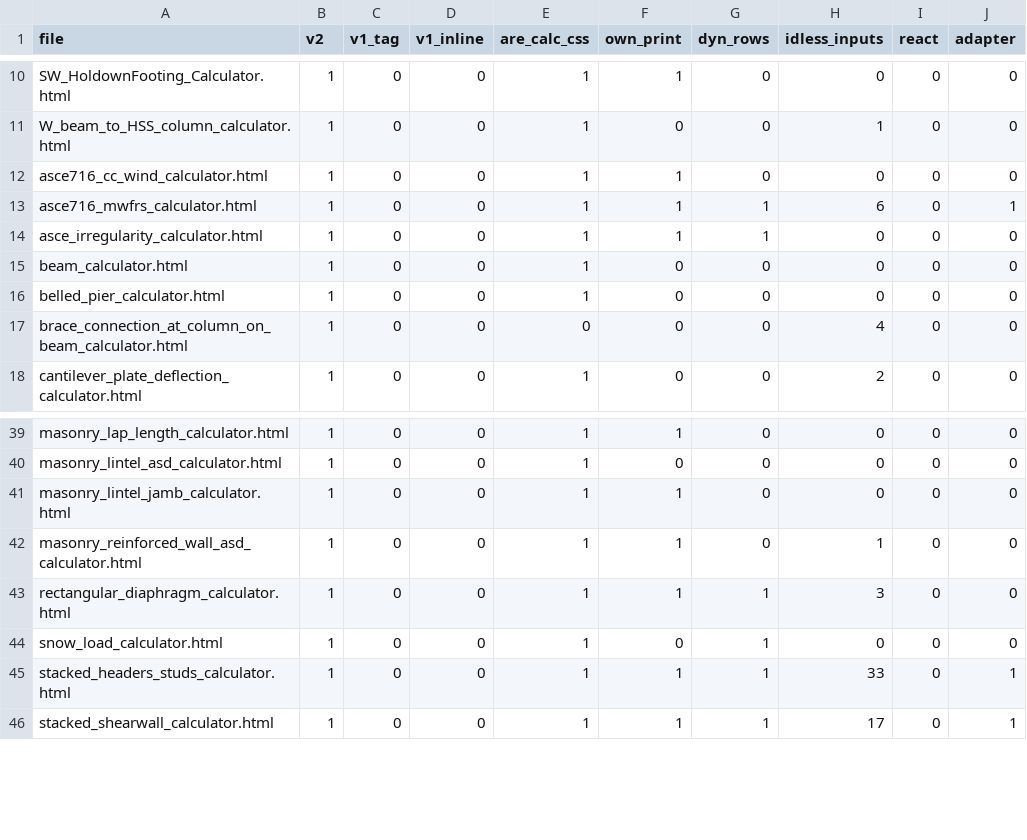
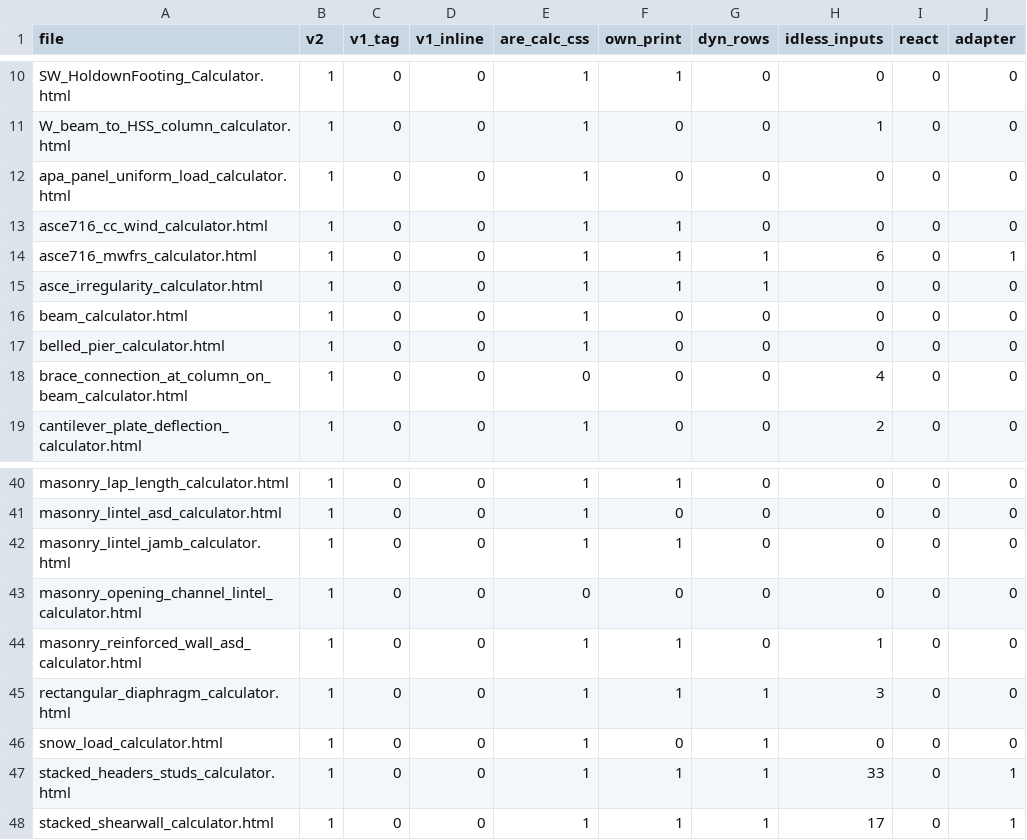
Before and after one commit to rohreng/anderson-rohr-calcs, a CSV file: tools/calc-coverage.csv, drawn as a sheet; only a part is shown, gaps mark what is left out; the diff names each change by its address in the sheet, - before the commit and + after, or states it on an @@ line.

```diff
--- a/tools/calc-coverage.csv
+++ b/tools/calc-coverage.csv
+row 12: apa_panel_uniform_load_calculator.html | 1 | 0 | 0 | 1 | 0 | 0 | 0 | 0 | 0
+row 43: masonry_opening_channel_lintel_calculator.html | 1 | 0 | 0 | 0 | 0 | 0 | 0 | 0 | 0
```
Also changed, not shown: 5 other files.
